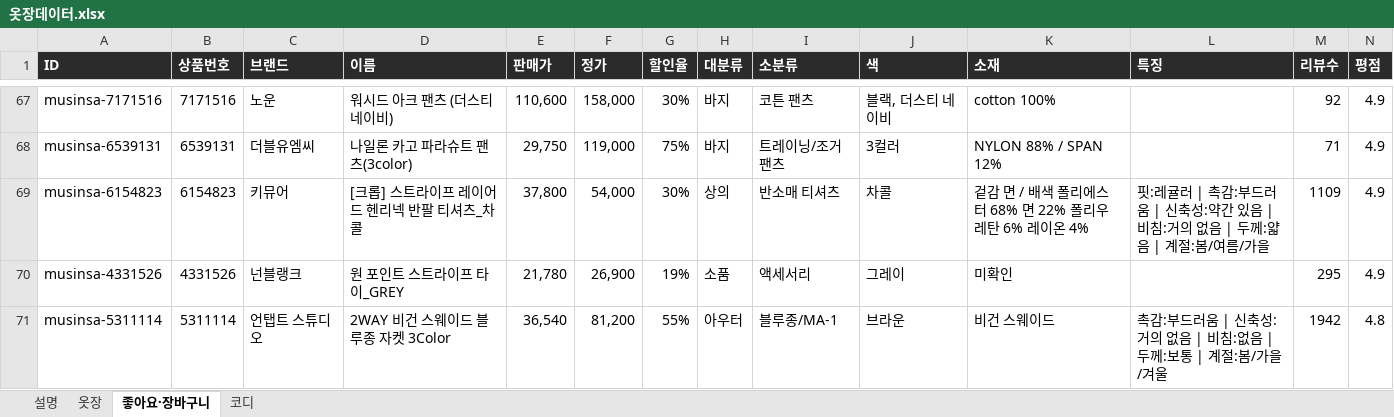
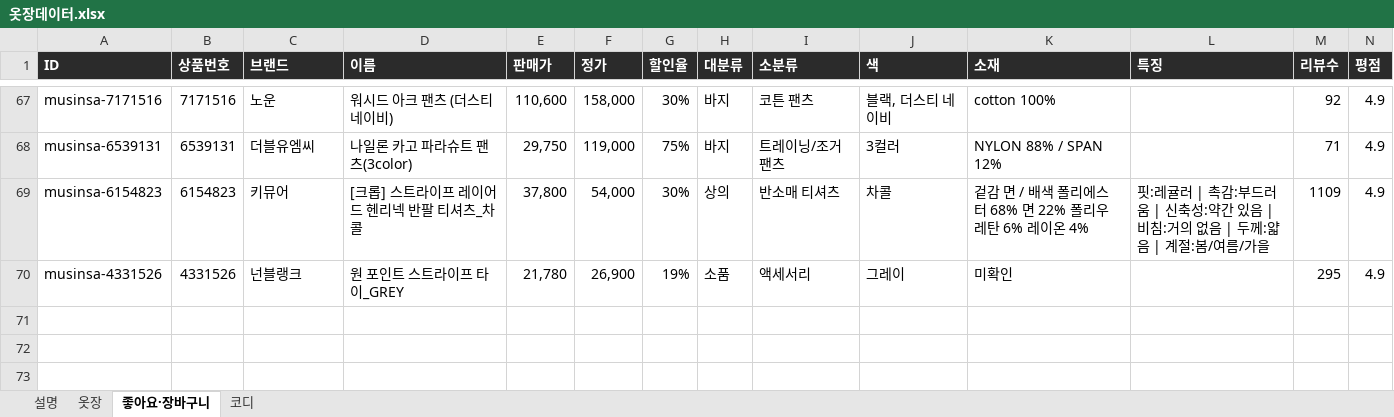
Before and after one commit to jwarchive05/jiwon-closet, an Excel workbook: 옷장데이터.xlsx, sheet 좋아요·장바구니, drawn as a sheet; only a part is shown, gaps mark what is left out; values as stored, in another font and other column widths than the file's, no borders; rows hold the shown columns only; the diff names each change by its address in the sheet, - before the commit and + after, or states it on an @@ line.

```diff
--- a/옷장데이터.xlsx (sheet 좋아요·장바구니)
+++ b/옷장데이터.xlsx (sheet 좋아요·장바구니)
-row 71: musinsa-5311114 | 5311114 | 언탭트 스튜디오 | 2WAY 비건 스웨이드 블루종 자켓 3Color | 36,540 | 81,200 | 55% | 아우터 | 블루종/MA-1 | 브라운 | 비건 스웨이드 | 촉감:부드러움 | 신축성:거의 없음 | 비침:없음 | 두께:보통 | 계절:봄/가을/겨울 | 1942 | 4.8
```
Also changed, not shown: sheet 코디, 2 other files.
